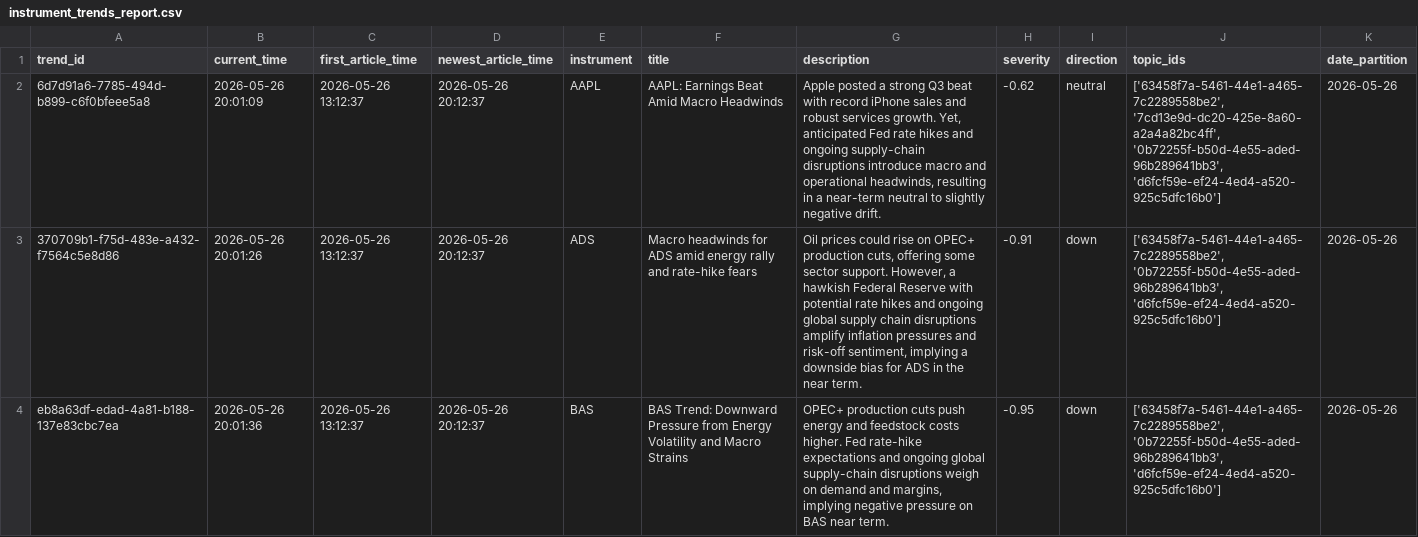
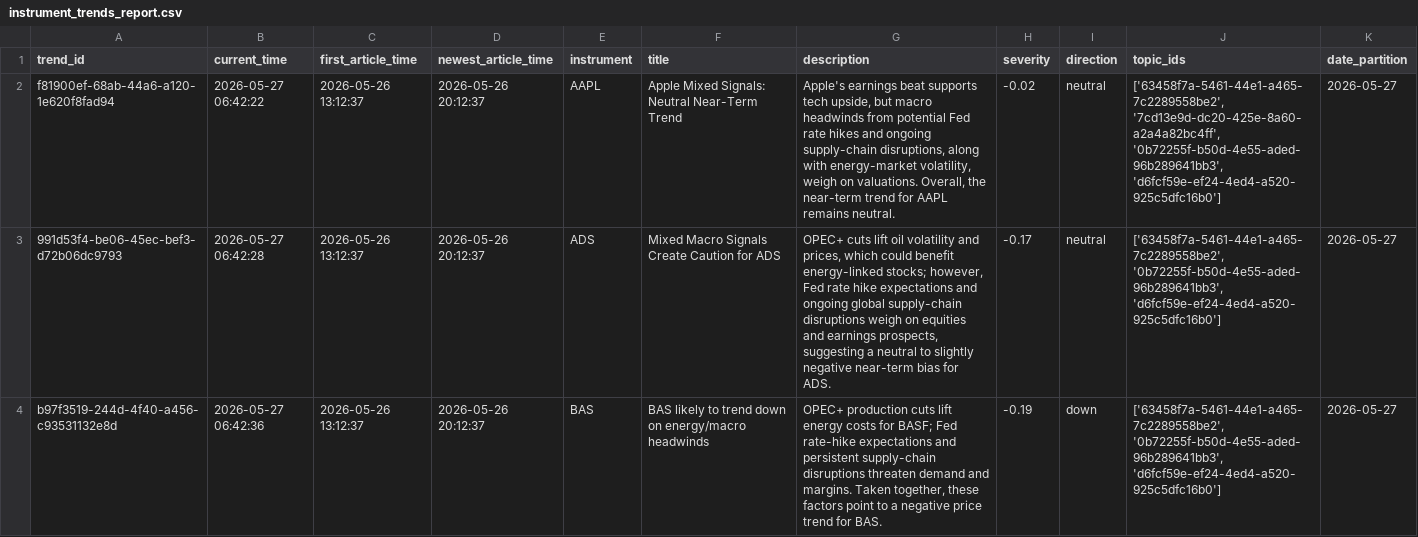
Before and after one commit to AGHAnalytica/NLP_predictor, a CSV file: data/test_results/instrument_trends_report.csv, drawn as a sheet; only a part is shown; the diff covers the shown part only.

Commit message:
refactor: fix merge problems with severity calculation

```diff
--- a/data/test_results/instrument_trends_report.csv
+++ b/data/test_results/instrument_trends_report.csv
@@ -1,4 +1,4 @@
 trend_id,current_time,first_article_time,newest_article_time,instrument,title,description,severity,direction,topic_ids,date_partition
-6d7d91a6-7785-494d-b899-c6f0bfeee5a8,2026-05-26 20:01:09,2026-05-26 13:12:37,2026-05-26 20:12:37,AAPL,AAPL: Earnings Beat Amid Macro Headwinds,"Apple posted a strong Q3 beat with record iPhone sales and robust services growth. Yet, anticipated Fed rate hikes and ongoing supply-chain disruptions introduce macro and operational headwinds, resulting in a near-term neutral to slightly negative drift.",-0.62,neutral,"['63458f7a-5461-44e1-a465-7c2289558be2', '7cd13e9d-dc20-425e-8a60-a2a4a82bc4ff', '0b72255f-b50d-4e55-aded-96b289641bb3', 'd6fcf59e-ef24-4ed4-a520-925c5dfc16b0']",2026-05-26
-370709b1-f75d-483e-a432-f7564c5e8d86,2026-05-26 20:01:26,2026-05-26 13:12:37,2026-05-26 20:12:37,ADS,Macro headwinds for ADS amid energy rally and rate-hike fears,"Oil prices could rise on OPEC+ production cuts, offering some sector support. However, a hawkish Federal Reserve with potential rate hikes and ongoing global supply chain disruptions amplify inflation pressures and risk-off sentiment, implying a downside bias for ADS in the near term.",-0.91,down,"['63458f7a-5461-44e1-a465-7c2289558be2', '0b72255f-b50d-4e55-aded-96b289641bb3', 'd6fcf59e-ef24-4ed4-a520-925c5dfc16b0']",2026-05-26
-eb8a63df-edad-4a81-b188-137e83cbc7ea,2026-05-26 20:01:36,2026-05-26 13:12:37,2026-05-26 20:12:37,BAS,BAS Trend: Downward Pressure from Energy Volatility and Macro Strains,"OPEC+ production cuts push energy and feedstock costs higher. Fed rate-hike expectations and ongoing global supply-chain disruptions weigh on demand and margins, implying negative pressure on BAS near term.",-0.95,down,"['63458f7a-5461-44e1-a465-7c2289558be2', '0b72255f-b50d-4e55-aded-96b289641bb3', 'd6fcf59e-ef24-4ed4-a520-925c5dfc16b0']",2026-05-26
+f81900ef-68ab-44a6-a120-1e620f8fad94,2026-05-27 06:42:22,2026-05-26 13:12:37,2026-05-26 20:12:37,AAPL,Apple Mixed Signals: Neutral Near-Term Trend,"Apple's earnings beat supports tech upside, but macro headwinds from potential Fed rate hikes and ongoing supply-chain disruptions, along with energy-market volatility, weigh on valuations. Overall, the near-term trend for AAPL remains neutral.",-0.02,neutral,"['63458f7a-5461-44e1-a465-7c2289558be2', '7cd13e9d-dc20-425e-8a60-a2a4a82bc4ff', '0b72255f-b50d-4e55-aded-96b289641bb3', 'd6fcf59e-ef24-4ed4-a520-925c5dfc16b0']",2026-05-27
+991d53f4-be06-45ec-bef3-d72b06dc9793,2026-05-27 06:42:28,2026-05-26 13:12:37,2026-05-26 20:12:37,ADS,Mixed Macro Signals Create Caution for ADS,"OPEC+ cuts lift oil volatility and prices, which could benefit energy-linked stocks; however, Fed rate hike expectations and ongoing global supply-chain disruptions weigh on equities and earnings prospects, suggesting a neutral to slightly negative near-term bias for ADS.",-0.17,neutral,"['63458f7a-5461-44e1-a465-7c2289558be2', '0b72255f-b50d-4e55-aded-96b289641bb3', 'd6fcf59e-ef24-4ed4-a520-925c5dfc16b0']",2026-05-27
+b97f3519-244d-4f40-a456-c93531132e8d,2026-05-27 06:42:36,2026-05-26 13:12:37,2026-05-26 20:12:37,BAS,BAS likely to trend down on energy/macro headwinds,"OPEC+ production cuts lift energy costs for BASF; Fed rate-hike expectations and persistent supply-chain disruptions threaten demand and margins. Taken together, these factors point to a negative price trend for BAS.",-0.19,down,"['63458f7a-5461-44e1-a465-7c2289558be2', '0b72255f-b50d-4e55-aded-96b289641bb3', 'd6fcf59e-ef24-4ed4-a520-925c5dfc16b0']",2026-05-27
```
Also changed, not shown: 1 added row, 1 removed row and 32 edited cells elsewhere in this file, 1 other file.
